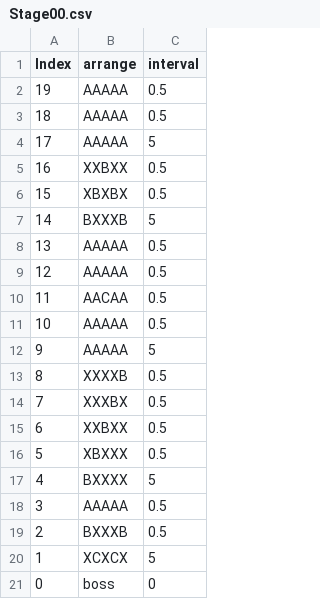
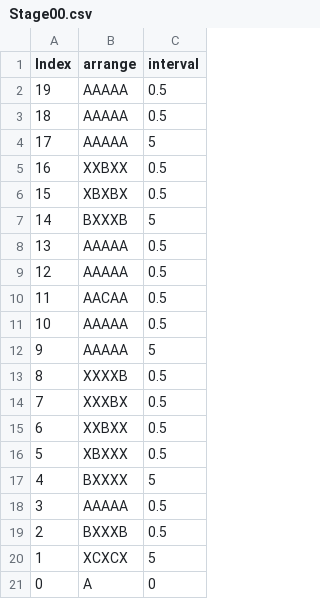
Before and after one commit to realstone513/ShootingPractice, a CSV file: Assets/Resources/Stage00.csv, drawn as a sheet.

```diff
--- a/Assets/Resources/Stage00.csv
+++ b/Assets/Resources/Stage00.csv
@@ -20,2 +20,2 @@
 1,XCXCX,5
-0,boss ,0
+0,A,0
```
Also changed, not shown: 50 other files.
